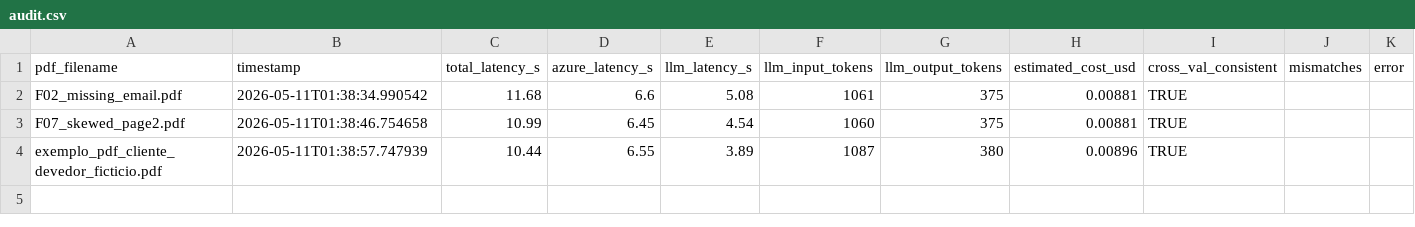
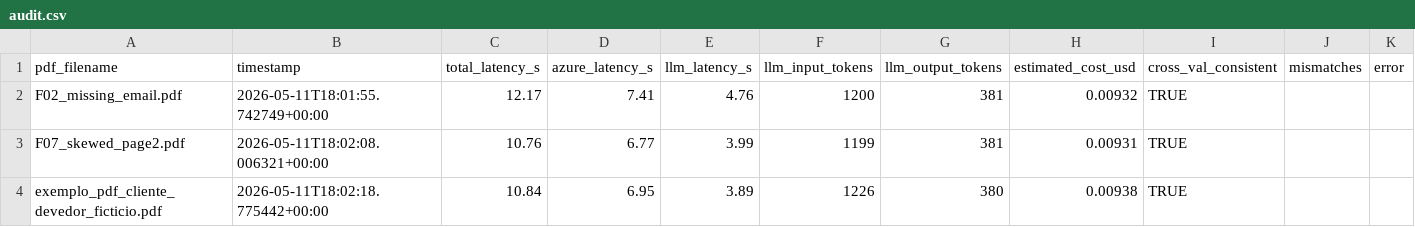
Before and after one commit to marcosdidier/revelatio, a CSV file: 06_reference_script/test_corpus/audit.csv, drawn as a sheet.

```diff
--- a/06_reference_script/test_corpus/audit.csv
+++ b/06_reference_script/test_corpus/audit.csv
@@ -1,4 +1,4 @@
 pdf_filename,timestamp,total_latency_s,azure_latency_s,llm_latency_s,llm_input_tokens,llm_output_tokens,estimated_cost_usd,cross_val_consistent,mismatches,error
-F02_missing_email.pdf,2026-05-11T01:38:34.990542,11.68,6.6,5.08,1061,375,0.00881,TRUE,,
-F07_skewed_page2.pdf,2026-05-11T01:38:46.754658,10.99,6.45,4.54,1060,375,0.00881,TRUE,,
-exemplo_pdf_cliente_devedor_ficticio.pdf,2026-05-11T01:38:57.747939,10.44,6.55,3.89,1087,380,0.00896,TRUE,,
+F02_missing_email.pdf,2026-05-11T18:01:55.742749+00:00,12.17,7.41,4.76,1200,381,0.00932,TRUE,,
+F07_skewed_page2.pdf,2026-05-11T18:02:08.006321+00:00,10.76,6.77,3.99,1199,381,0.00931,TRUE,,
+exemplo_pdf_cliente_devedor_ficticio.pdf,2026-05-11T18:02:18.775442+00:00,10.84,6.95,3.89,1226,380,0.00938,TRUE,,
```
Also changed, not shown: 06_reference_script/test_corpus/dossiers.csv, 25 other files.
